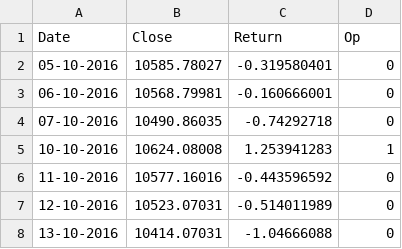
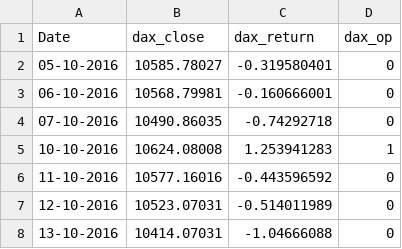
Before and after one commit to JBOzol/m2-group, a CSV file: DAX.csv, drawn as a sheet; only a part is shown.

```diff
--- a/DAX.csv
+++ b/DAX.csv
@@ -1,2 +1,2 @@
-Date;Close;Return;Op
+Date;dax_close;dax_return;dax_op
 05-10-2016;10585.78027;-0.319580401;0
```
Also changed, not shown: SP500.csv, Shanghai.csv.
